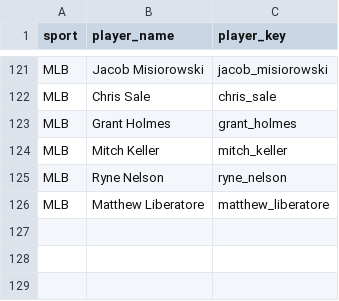
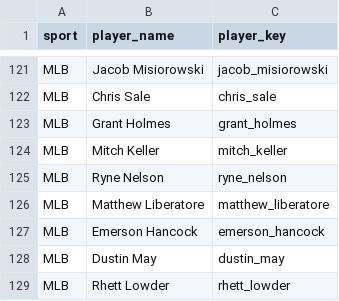
Before and after one commit to jeffwarr4/stinger-assets, a CSV file: data/players_to_fetch.csv, drawn as a sheet; only a part is shown, gaps mark what is left out.

```diff
--- a/data/players_to_fetch.csv
+++ b/data/players_to_fetch.csv
@@ -126 +126,4 @@ MLB,Ryne Nelson,ryne_nelson
 MLB,Matthew Liberatore,matthew_liberatore
+MLB,Emerson Hancock,emerson_hancock
+MLB,Dustin May,dustin_may
+MLB,Rhett Lowder,rhett_lowder
```
Also changed, not shown: data/espn_headshots_map.csv, 3 other files.
